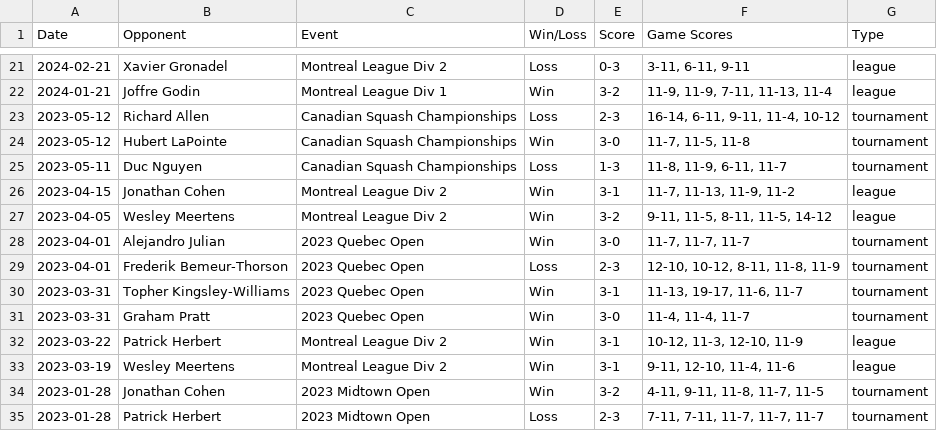
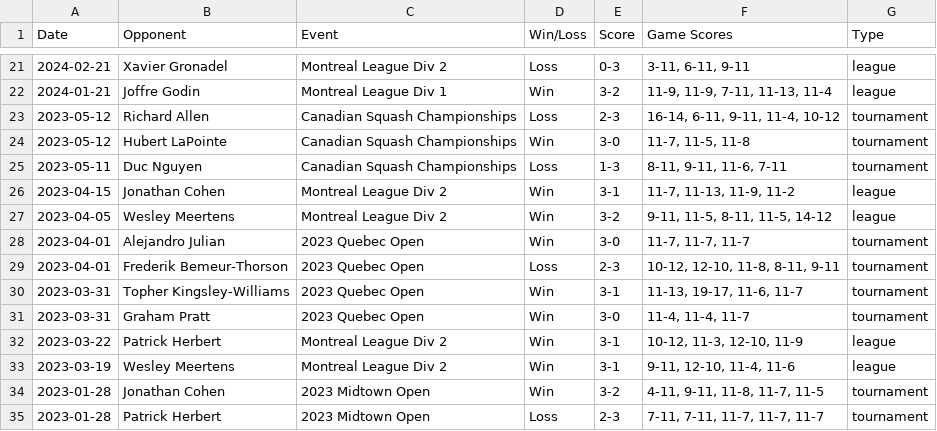
Before and after one commit to xmacvicar/davids-squash-dashboard, a CSV file: matches.csv, drawn as a sheet; only a part is shown, gaps mark what is left out.

Commit message:
fixed match scores so they show in proper order

```diff
--- a/matches.csv
+++ b/matches.csv
@@ -24,3 +24,3 @@ Date,Opponent,Event,Win/Loss,Score,Game Scores,Type
 2023-05-12,Hubert LaPointe,Canadian Squash Championships,Win,3-0,"11-7, 11-5, 11-8",tournament
-2023-05-11,Duc Nguyen,Canadian Squash Championships,Loss,1-3,"11-8, 11-9, 6-11, 11-7",tournament
+2023-05-11,Duc Nguyen,Canadian Squash Championships,Loss,1-3,"8-11, 9-11, 11-6, 7-11",tournament
 2023-04-15,Jonathan Cohen,Montreal League Div 2,Win,3-1,"11-7, 11-13, 11-9, 11-2",league
@@ -28,3 +28,3 @@ Date,Opponent,Event,Win/Loss,Score,Game Scores,Type
 2023-04-01,Alejandro Julian,2023 Quebec Open,Win,3-0,"11-7, 11-7, 11-7",tournament
-2023-04-01,Frederik Bemeur-Thorson,2023 Quebec Open,Loss,2-3,"12-10, 10-12, 8-11, 11-8, 11-9",tournament
+2023-04-01,Frederik Bemeur-Thorson,2023 Quebec Open,Loss,2-3,"10-12, 12-10, 11-8, 8-11, 9-11",tournament
 2023-03-31,Topher Kingsley-Williams,2023 Quebec Open,Win,3-1,"11-13, 19-17, 11-6, 11-7",tournament
```
